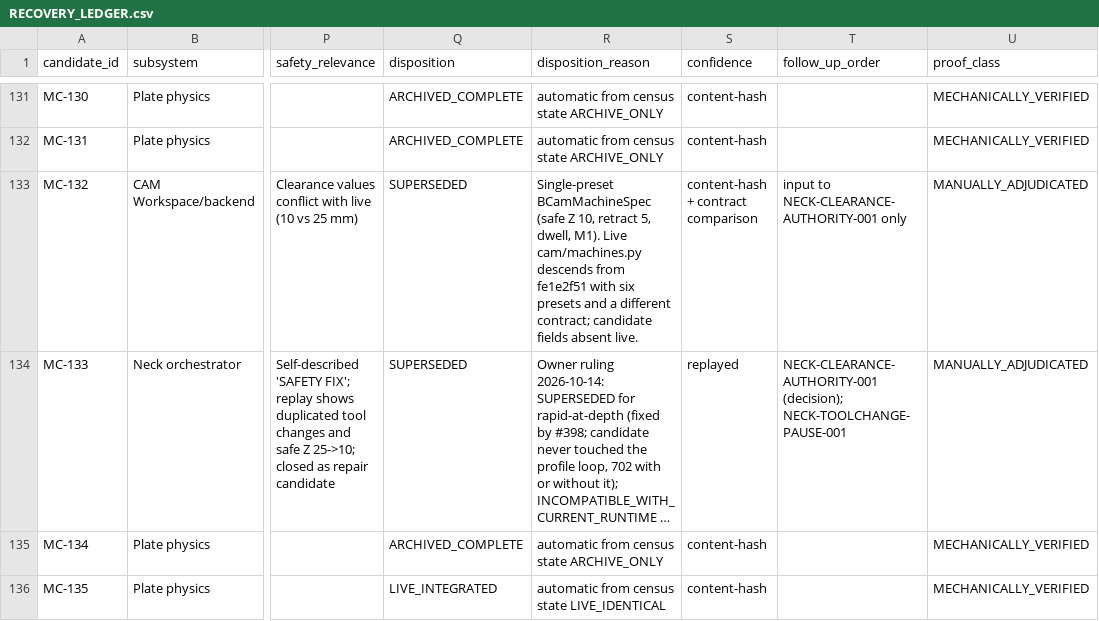
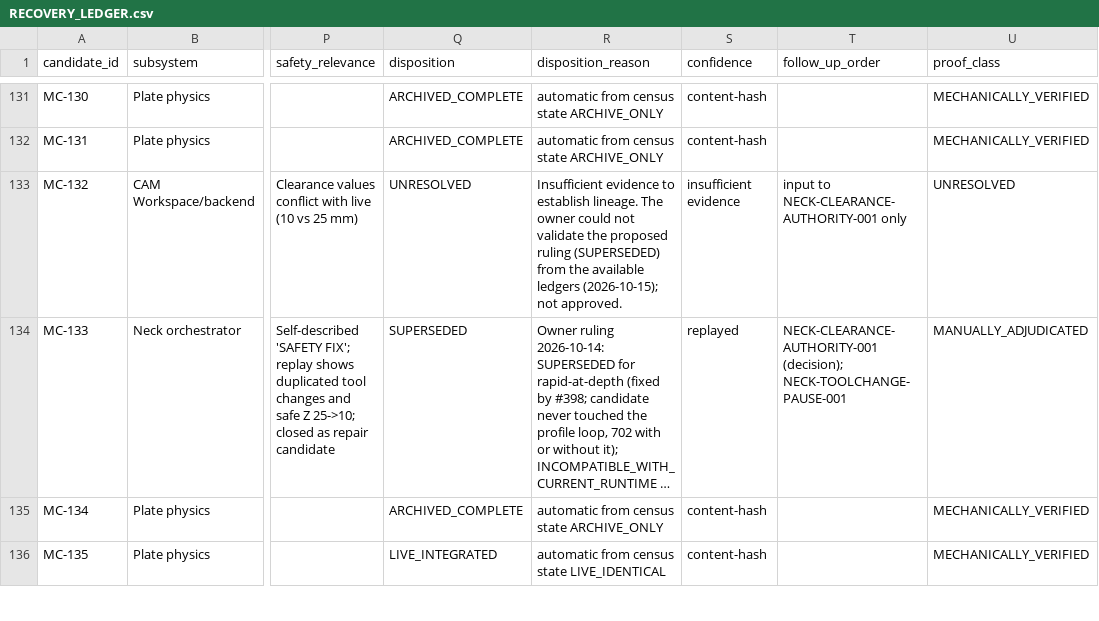
Before and after one commit to HanzoRazer/luthiers-toolbox, a CSV file: docs/investigations/march-2026-consolidation-recovery-census/RECOVERY_LEDGER.csv, drawn as a sheet; only a part is shown, gaps mark what is left out; long unchanged cells end in …; the diff covers the shown part only; the diff names each change by its address in the sheet, - before the commit and + after, or states it on an @@ line.

```diff
--- a/docs/investigations/march-2026-consolidation-recovery-census/RECOVERY_LEDGER.csv
+++ b/docs/investigations/march-2026-consolidation-recovery-census/RECOVERY_LEDGER.csv
-Q133 (disposition): SUPERSEDED
+Q133 (disposition): UNRESOLVED
-R133 (disposition_reason): Single-preset BCamMachineSpec (safe Z 10, retract 5, dwell, M1). Live cam/machines.py descends from fe1e2f51 with six presets and a different contract; candidate fields absent live.
+R133 (disposition_reason): Insufficient evidence to establish lineage. The owner could not validate the proposed ruling (SUPERSEDED) from the available ledgers (2026-10-15); not approved.
-S133 (confidence): content-hash + contract comparison
+S133 (confidence): insufficient evidence
-U133 (proof_class): MANUALLY_ADJUDICATED
+U133 (proof_class): UNRESOLVED
```
Also changed, not shown: 30 edited cells elsewhere in this file, 9 other files.
